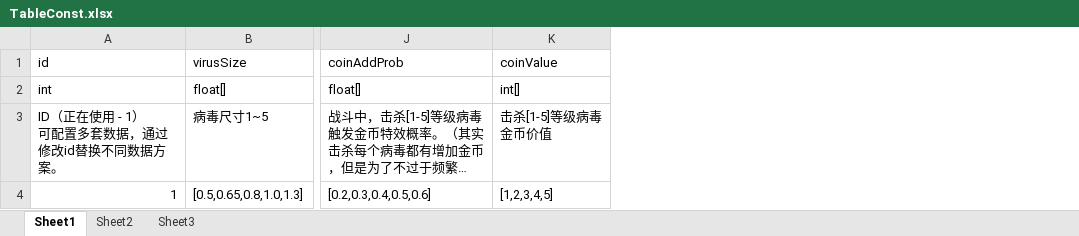
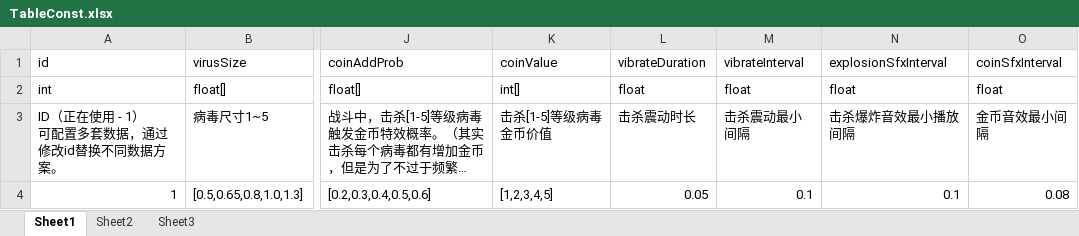
Before and after one commit to psygames/DestroyViruses, an Excel workbook: DestroyViruses/Assets/Tables/TableConst.xlsx, sheet Sheet1, drawn as a sheet; only a part is shown, gaps mark what is left out; long unchanged cells end in …; values as stored, in another font and other column widths than the file's, no borders; the diff names each change by its address in the sheet, - before the commit and + after, or states it on an @@ line.

```diff
--- a/DestroyViruses/Assets/Tables/TableConst.xlsx (sheet Sheet1)
+++ b/DestroyViruses/Assets/Tables/TableConst.xlsx (sheet Sheet1)
+column L (vibrateDuration), rows 2-4: float | 击杀震动时长 | 0.05
+column M (vibrateInterval), rows 2-4: float | 击杀震动最小间隔 | 0.1
+column N (explosionSfxInterval), rows 2-4: float | 击杀爆炸音效最小播放间隔 | 0.1
+column O (coinSfxInterval), rows 2-4: float | 金币音效最小间隔 | 0.08
```
Also changed, not shown: 9 other files.
